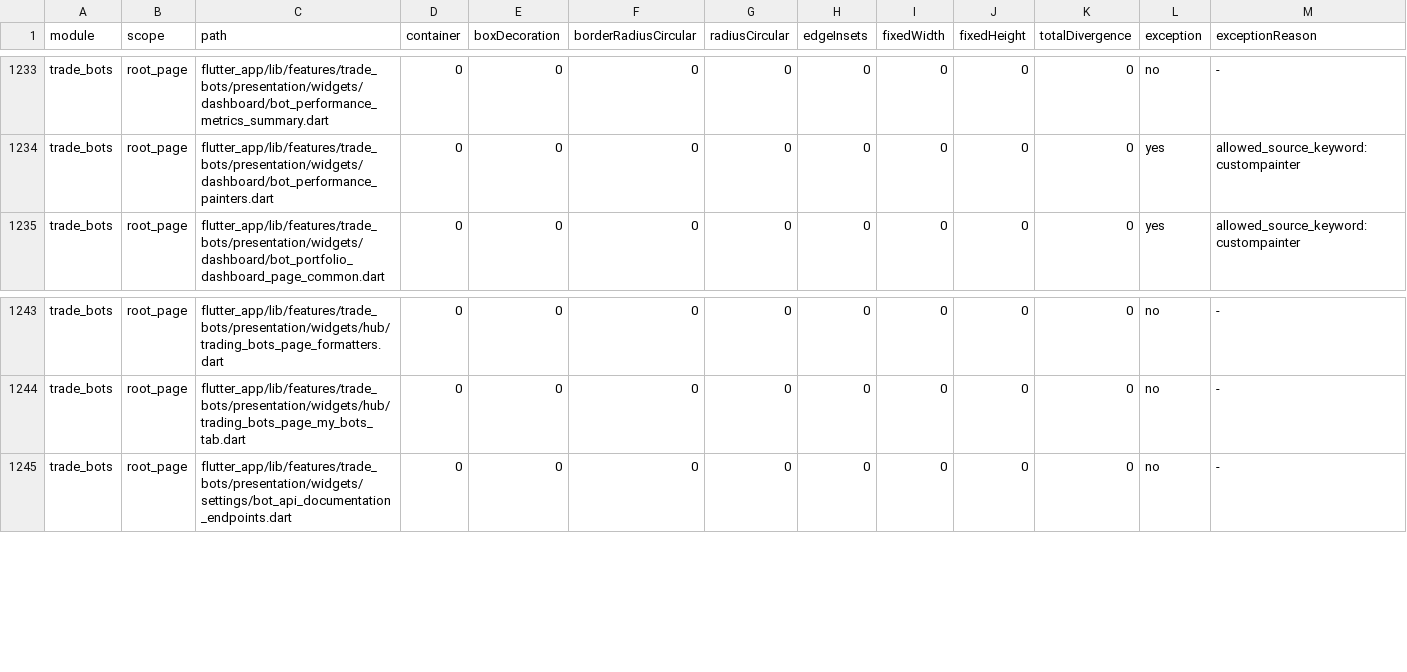
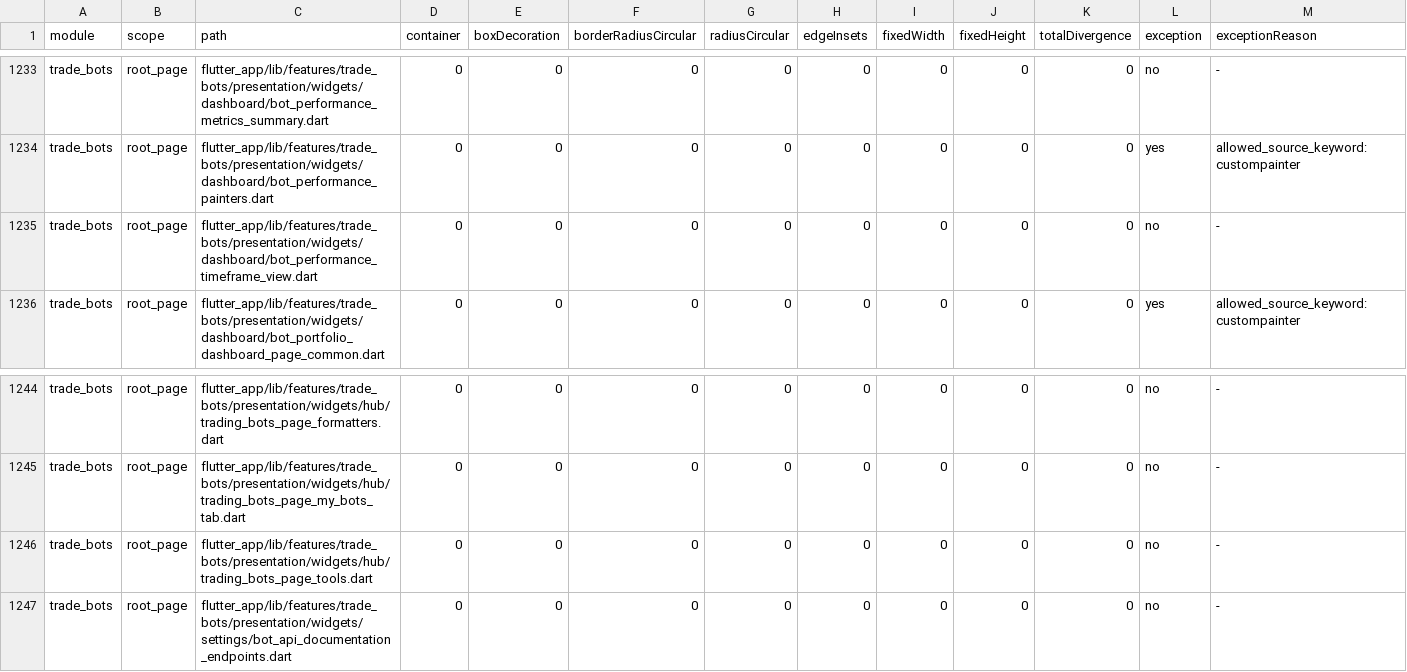
Before and after one commit to LonelyTraderBay/Tao-app-trad-figma-sang-fultter-bang-ui-ux-pro-max-truc-tiep-tu-code, a CSV file: docs/02_FLUTTER_MIGRATION/audits/VitTrade-Home-Reference-Consistency-Audit.csv, drawn as a sheet; only a part is shown, gaps mark what is left out; the diff names each change by its address in the sheet, - before the commit and + after, or states it on an @@ line.

```diff
--- a/docs/02_FLUTTER_MIGRATION/audits/VitTrade-Home-Reference-Consistency-Audit.csv
+++ b/docs/02_FLUTTER_MIGRATION/audits/VitTrade-Home-Reference-Consistency-Audit.csv
+row 1235: trade_bots | root_page | flutter_app/lib/features/trade_bots/presentation/widgets/dashboard/bot_performance_timeframe_view.dart | 0 | 0 | 0 | 0 | 0 | 0 | 0 | 0 | no | -
+row 1246: trade_bots | root_page | flutter_app/lib/features/trade_bots/presentation/widgets/hub/trading_bots_page_tools.dart | 0 | 0 | 0 | 0 | 0 | 0 | 0 | 0 | no | -
```
Also changed, not shown: docs/02_FLUTTER_MIGRATION/audits/VitTrade-Design-Token-Consistency-Audit.csv, docs/02_FLUTTER_MIGRATION/audits/VitTrade-Page-Rhythm-Audit.csv, 41 other files.
